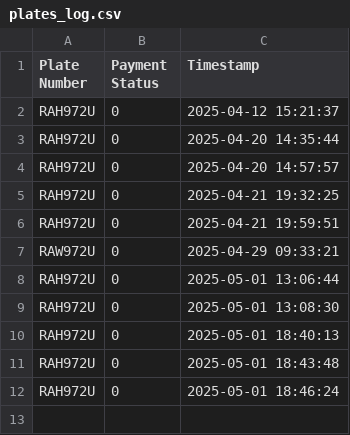
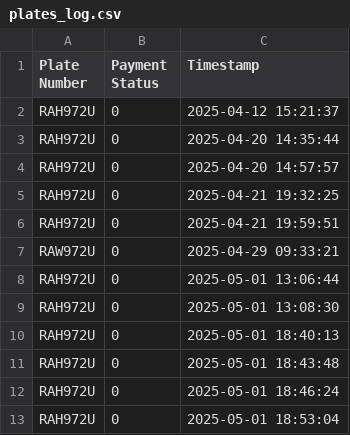
Before and after one commit to cielo-b/pms_auto, a CSV file: plates_log.csv, drawn as a sheet.

```diff
--- a/plates_log.csv
+++ b/plates_log.csv
@@ -12 +12,2 @@ RAH972U,0,2025-05-01 18:43:48
 RAH972U,0,2025-05-01 18:46:24
+RAH972U,0,2025-05-01 18:53:04
```
Also changed, not shown: 14 other files.
